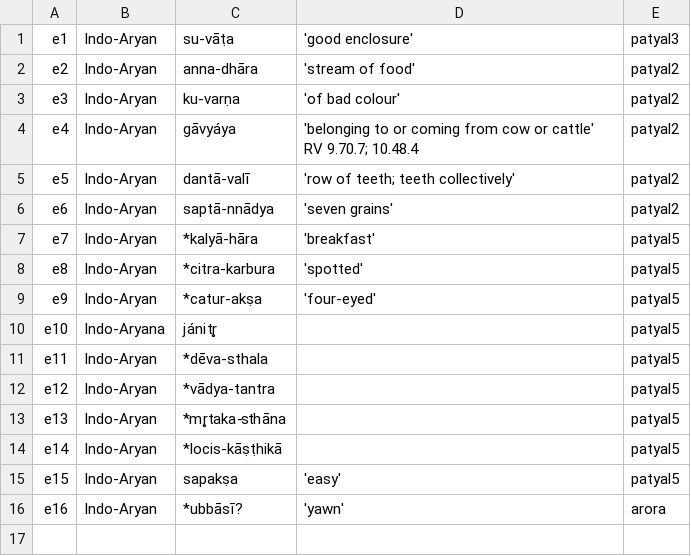
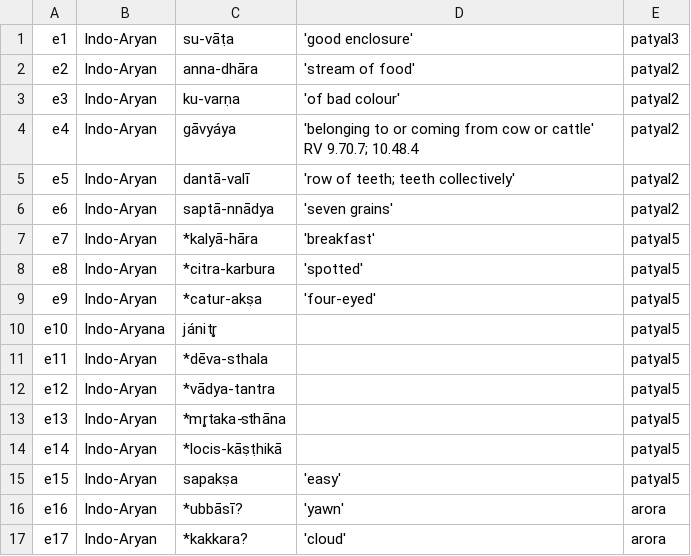
Before and after one commit to moli-mandala/jambu, a CSV file: data/extensions_ia.csv, drawn as a sheet.

Commit message:
expand Thari, make value query faster thanks to #3

```diff
--- a/data/extensions_ia.csv
+++ b/data/extensions_ia.csv
@@ -16 +16,2 @@ e15,Indo-Aryan,sapakṣa,'easy',patyal5
 e16,Indo-Aryan,*ubbāsī?,'yawn',arora
+e17,Indo-Aryan,*kakkara?,'cloud',arora
```
Also changed, not shown: 10 other files.
